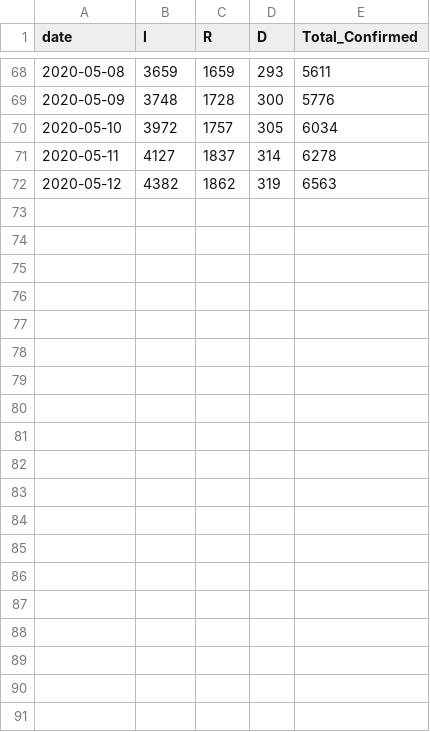
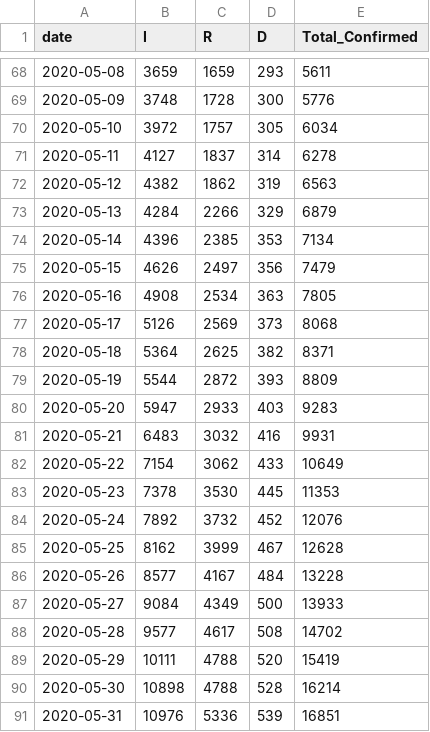
Before and after one commit to coldwhitewinters/ecovid, a CSV file: data/obs_arg.csv, drawn as a sheet; only a part is shown, gaps mark what is left out; the diff covers the shown part only; the diff names each change by its address in the sheet, - before the commit and + after, or states it on an @@ line.

```diff
--- a/data/obs_arg.csv
+++ b/data/obs_arg.csv
+row 73: 2020-05-13 | 4284 | 2266 | 329 | 6879
+row 74: 2020-05-14 | 4396 | 2385 | 353 | 7134
+row 75: 2020-05-15 | 4626 | 2497 | 356 | 7479
+row 76: 2020-05-16 | 4908 | 2534 | 363 | 7805
+row 77: 2020-05-17 | 5126 | 2569 | 373 | 8068
+row 78: 2020-05-18 | 5364 | 2625 | 382 | 8371
+row 79: 2020-05-19 | 5544 | 2872 | 393 | 8809
+row 80: 2020-05-20 | 5947 | 2933 | 403 | 9283
+row 81: 2020-05-21 | 6483 | 3032 | 416 | 9931
+row 82: 2020-05-22 | 7154 | 3062 | 433 | 10649
+row 83: 2020-05-23 | 7378 | 3530 | 445 | 11353
+row 84: 2020-05-24 | 7892 | 3732 | 452 | 12076
+row 85: 2020-05-25 | 8162 | 3999 | 467 | 12628
+row 86: 2020-05-26 | 8577 | 4167 | 484 | 13228
+row 87: 2020-05-27 | 9084 | 4349 | 500 | 13933
+row 88: 2020-05-28 | 9577 | 4617 | 508 | 14702
+row 89: 2020-05-29 | 10111 | 4788 | 520 | 15419
+row 90: 2020-05-30 | 10898 | 4788 | 528 | 16214
+row 91: 2020-05-31 | 10976 | 5336 | 539 | 16851
```
Also changed, not shown: 9 added rows elsewhere in this file, 7 other files.
